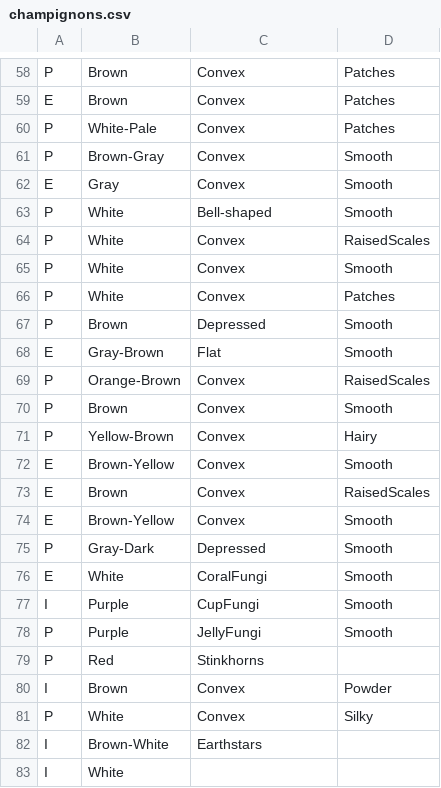
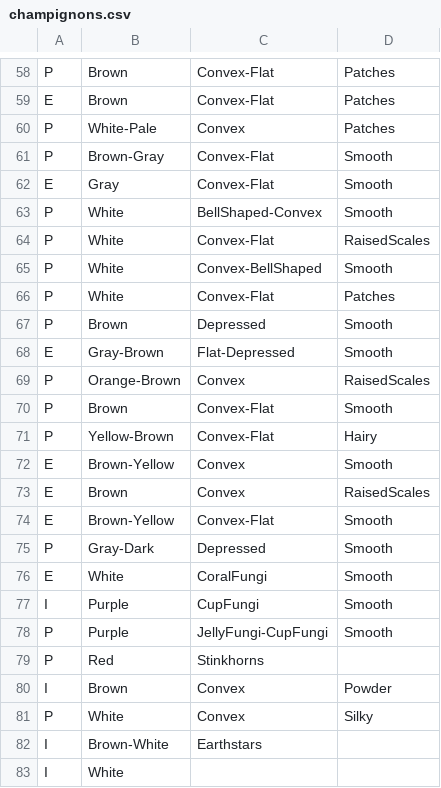
Before and after one commit to Clovis-krz/Champipi, a CSV file: champignons.csv, drawn as a sheet; only a part is shown, gaps mark what is left out; the diff covers the shown part only; the diff names each change by its address in the sheet, - before the commit and + after, or states it on an @@ line.

```diff
--- a/champignons.csv
+++ b/champignons.csv
-C58:C59: Convex
+C58:C59: Convex-Flat
-C61:C62: Convex
+C61:C62: Convex-Flat
-C63: Bell-shaped
+C63: BellShaped-Convex
-C64: Convex
+C64: Convex-Flat
-C65: Convex
+C65: Convex-BellShaped
-C66: Convex
+C66: Convex-Flat
-C68: Flat
+C68: Flat-Depressed
-C70:C71: Convex
+C70:C71: Convex-Flat
-C74: Convex
+C74: Convex-Flat
-C78: JellyFungi
+C78: JellyFungi-CupFungi
```
Also changed, not shown: 4 added rows, 4 removed rows, 2 moved rows and 34 edited cells elsewhere in this file, 2 other files.
